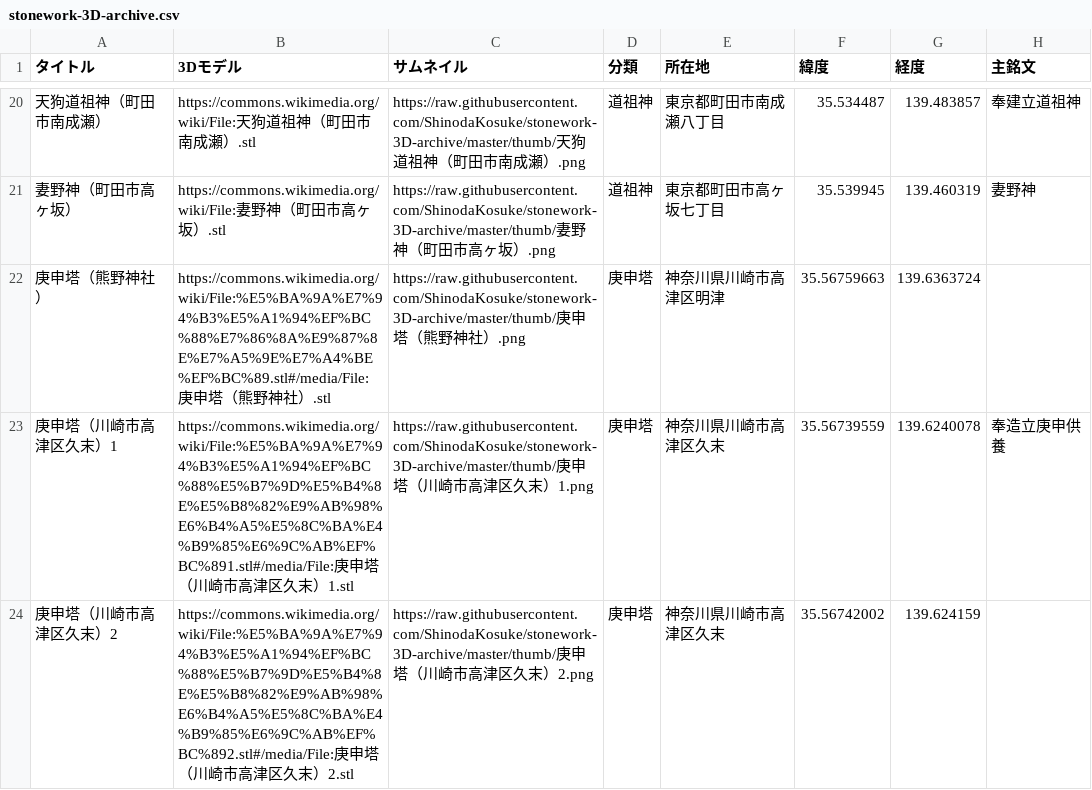
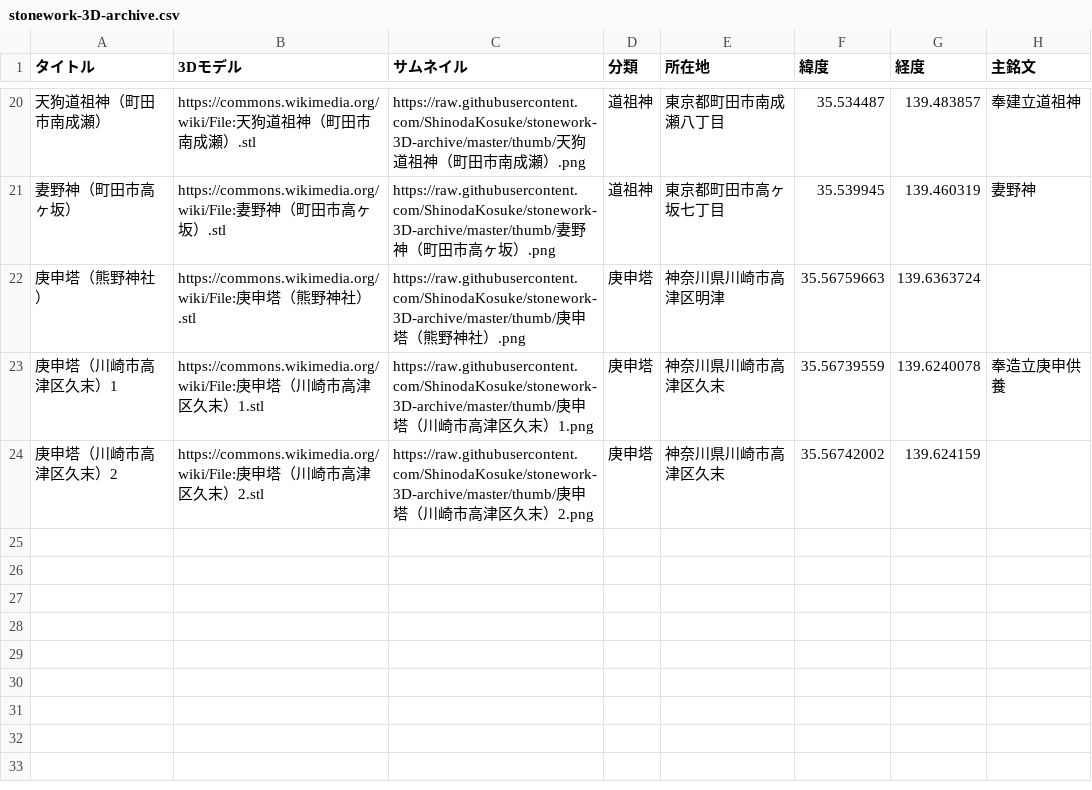
Before and after one commit to ShinodaKosuke/stonework-3D-archive, a CSV file: stonework-3D-archive.csv, drawn as a sheet; only a part is shown, gaps mark what is left out; the diff names each change by its address in the sheet, - before the commit and + after, or states it on an @@ line.

Commit message:
URL修正

```diff
--- a/stonework-3D-archive.csv
+++ b/stonework-3D-archive.csv
-B22 (3Dモデル): https://commons.wikimedia.org/wiki/File:%E5%BA%9A%E7%94%B3%E5%A1%94%EF%BC%88%E7%86%8A%E9%87%8E%E7%A5%9E%E7%A4%BE%EF%BC%89.stl#/media/File:庚申…
+B22 (3Dモデル): https://commons.wikimedia.org/wiki/File:庚申…
-B23 (3Dモデル): https://commons.wikimedia.org/wiki/File:%E5%BA%9A%E7%94%B3%E5%A1%94%EF%BC%88%E5%B7%9D%E5%B4%8E%E5%B8%82%E9%AB%98%E6%B4%A5%E5%8C%BA%E4%B9%85%E6%9C%AB%EF%BC%891.stl#/media/File:庚申…
+B23 (3Dモデル): https://commons.wikimedia.org/wiki/File:庚申…
-B24 (3Dモデル): https://commons.wikimedia.org/wiki/File:%E5%BA%9A%E7%94%B3%E5%A1%94%EF%BC%88%E5%B7%9D%E5%B4%8E%E5%B8%82%E9%AB%98%E6%B4%A5%E5%8C%BA%E4%B9%85%E6%9C%AB%EF%BC%892.stl#/media/File:庚申…
+B24 (3Dモデル): https://commons.wikimedia.org/wiki/File:庚申…
```
